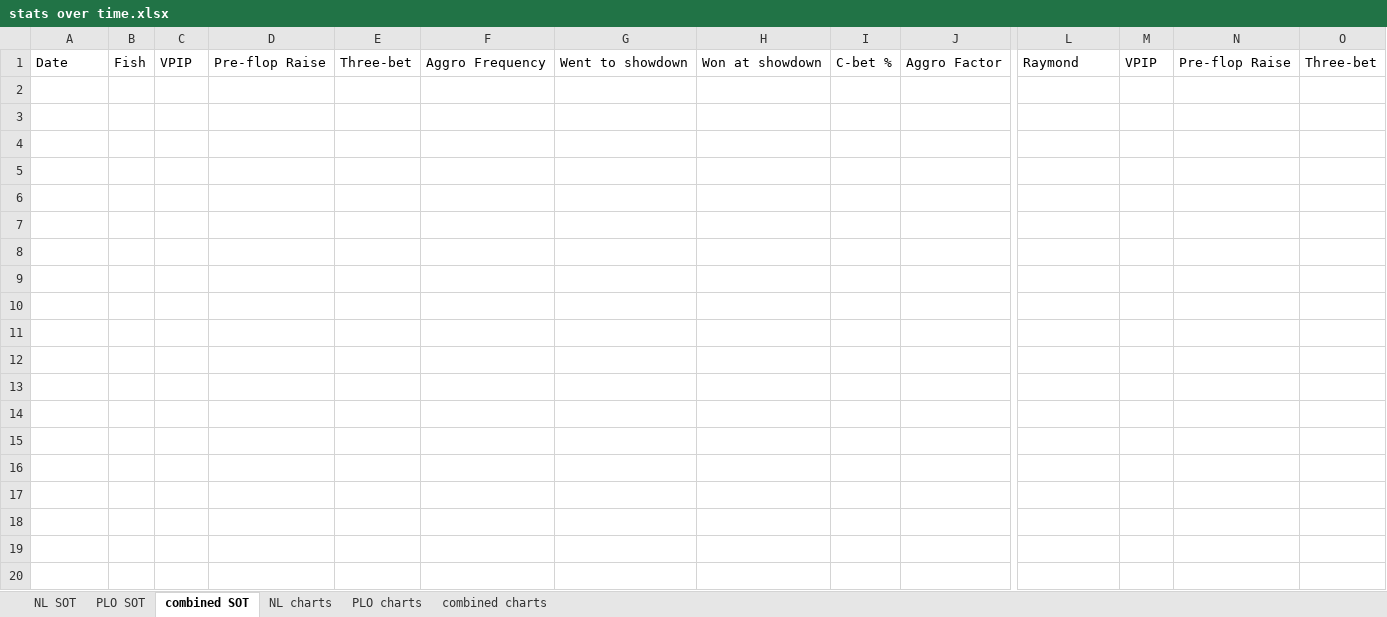
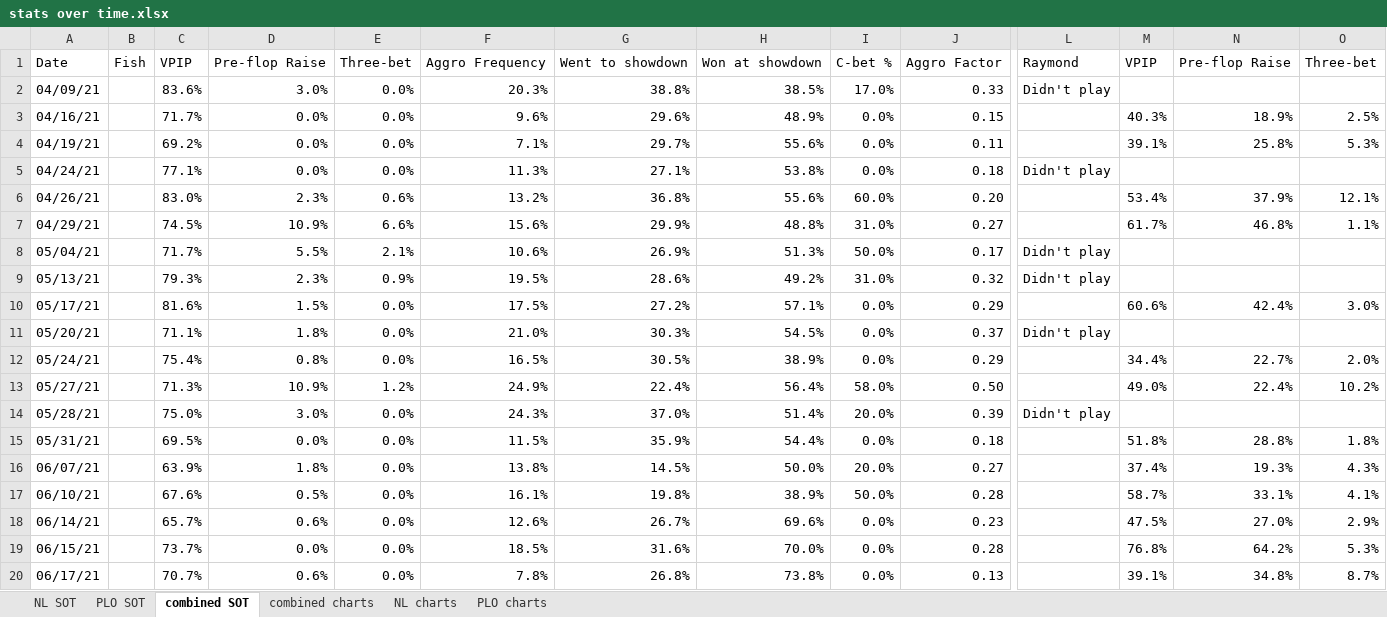
Before and after one commit to ibnerd007/Poker-Stats, an Excel workbook: Outputs/stats over time.xlsx, sheet combined SOT, drawn as a sheet; only a part is shown, gaps mark what is left out; values as stored, in another font and other column widths than the file's, no borders; rows hold the shown columns only; the diff names each change by its address in the sheet, - before the commit and + after, or states it on an @@ line.

```diff
--- a/Outputs/stats over time.xlsx (sheet combined SOT)
+++ b/Outputs/stats over time.xlsx (sheet combined SOT)
@@ sheet tab order changed: NL SOT | PLO SOT | combined SOT | combined charts | NL charts | PLO charts @@
+row 2: 04/09/21 |  | 83.6% | 3.0% | 0.0% | 20.3% | 38.8% | 38.5% | 17.0% | 0.33 | Didn't play
+row 3: 04/16/21 |  | 71.7% | 0.0% | 0.0% | 9.6% | 29.6% | 48.9% | 0.0% | 0.15 |  | 40.3% | 18.9% | 2.5%
+row 4: 04/19/21 |  | 69.2% | 0.0% | 0.0% | 7.1% | 29.7% | 55.6% | 0.0% | 0.11 |  | 39.1% | 25.8% | 5.3%
+row 5: 04/24/21 |  | 77.1% | 0.0% | 0.0% | 11.3% | 27.1% | 53.8% | 0.0% | 0.18 | Didn't play
+row 6: 04/26/21 |  | 83.0% | 2.3% | 0.6% | 13.2% | 36.8% | 55.6% | 60.0% | 0.20 |  | 53.4% | 37.9% | 12.1%
+row 7: 04/29/21 |  | 74.5% | 10.9% | 6.6% | 15.6% | 29.9% | 48.8% | 31.0% | 0.27 |  | 61.7% | 46.8% | 1.1%
+row 8: 05/04/21 |  | 71.7% | 5.5% | 2.1% | 10.6% | 26.9% | 51.3% | 50.0% | 0.17 | Didn't play
+row 9: 05/13/21 |  | 79.3% | 2.3% | 0.9% | 19.5% | 28.6% | 49.2% | 31.0% | 0.32 | Didn't play
+row 10: 05/17/21 |  | 81.6% | 1.5% | 0.0% | 17.5% | 27.2% | 57.1% | 0.0% | 0.29 |  | 60.6% | 42.4% | 3.0%
+row 11: 05/20/21 |  | 71.1% | 1.8% | 0.0% | 21.0% | 30.3% | 54.5% | 0.0% | 0.37 | Didn't play
+row 12: 05/24/21 |  | 75.4% | 0.8% | 0.0% | 16.5% | 30.5% | 38.9% | 0.0% | 0.29 |  | 34.4% | 22.7% | 2.0%
+row 13: 05/27/21 |  | 71.3% | 10.9% | 1.2% | 24.9% | 22.4% | 56.4% | 58.0% | 0.50 |  | 49.0% | 22.4% | 10.2%
+row 14: 05/28/21 |  | 75.0% | 3.0% | 0.0% | 24.3% | 37.0% | 51.4% | 20.0% | 0.39 | Didn't play
+row 15: 05/31/21 |  | 69.5% | 0.0% | 0.0% | 11.5% | 35.9% | 54.4% | 0.0% | 0.18 |  | 51.8% | 28.8% | 1.8%
+row 16: 06/07/21 |  | 63.9% | 1.8% | 0.0% | 13.8% | 14.5% | 50.0% | 20.0% | 0.27 |  | 37.4% | 19.3% | 4.3%
+row 17: 06/10/21 |  | 67.6% | 0.5% | 0.0% | 16.1% | 19.8% | 38.9% | 50.0% | 0.28 |  | 58.7% | 33.1% | 4.1%
+row 18: 06/14/21 |  | 65.7% | 0.6% | 0.0% | 12.6% | 26.7% | 69.6% | 0.0% | 0.23 |  | 47.5% | 27.0% | 2.9%
+row 19: 06/15/21 |  | 73.7% | 0.0% | 0.0% | 18.5% | 31.6% | 70.0% | 0.0% | 0.28 |  | 76.8% | 64.2% | 5.3%
+row 20: 06/17/21 |  | 70.7% | 0.6% | 0.0% | 7.8% | 26.8% | 73.8% | 0.0% | 0.13 |  | 39.1% | 34.8% | 8.7%
```
Also changed, not shown: sheet NL SOT, sheet PLO SOT, charts or pictures, 3 other files.
